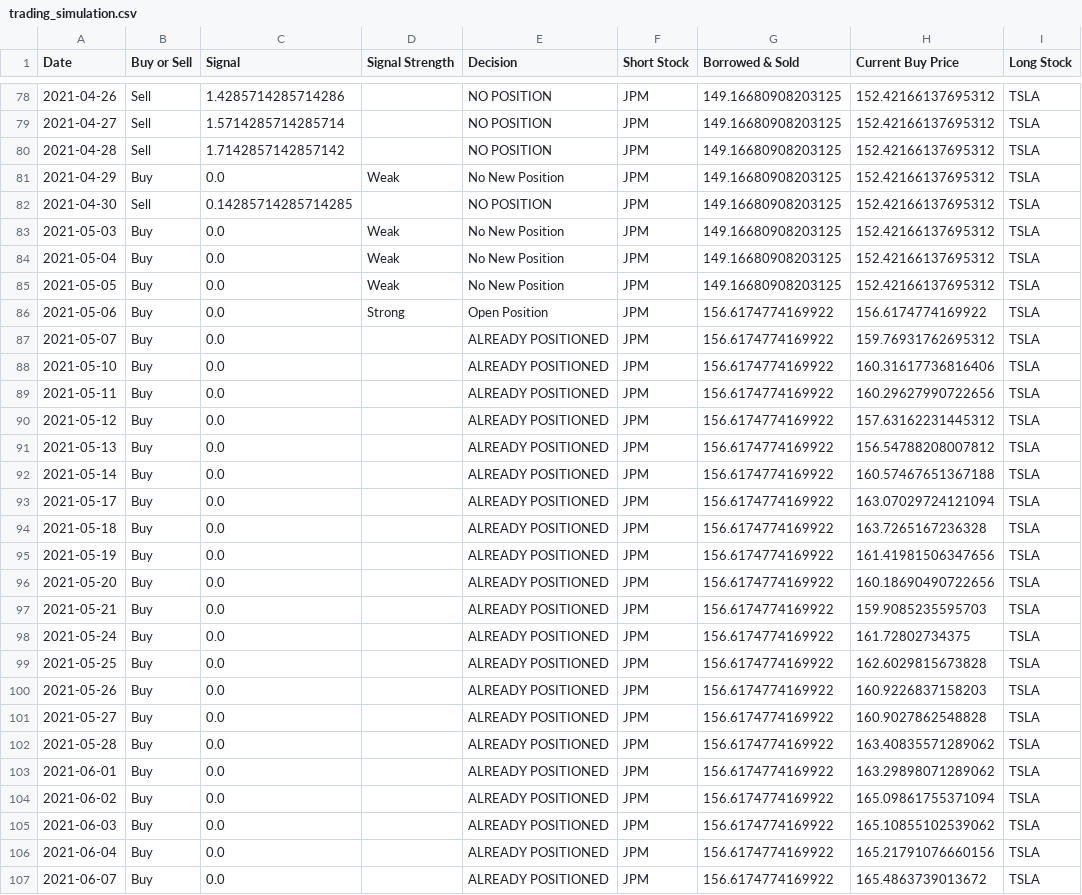
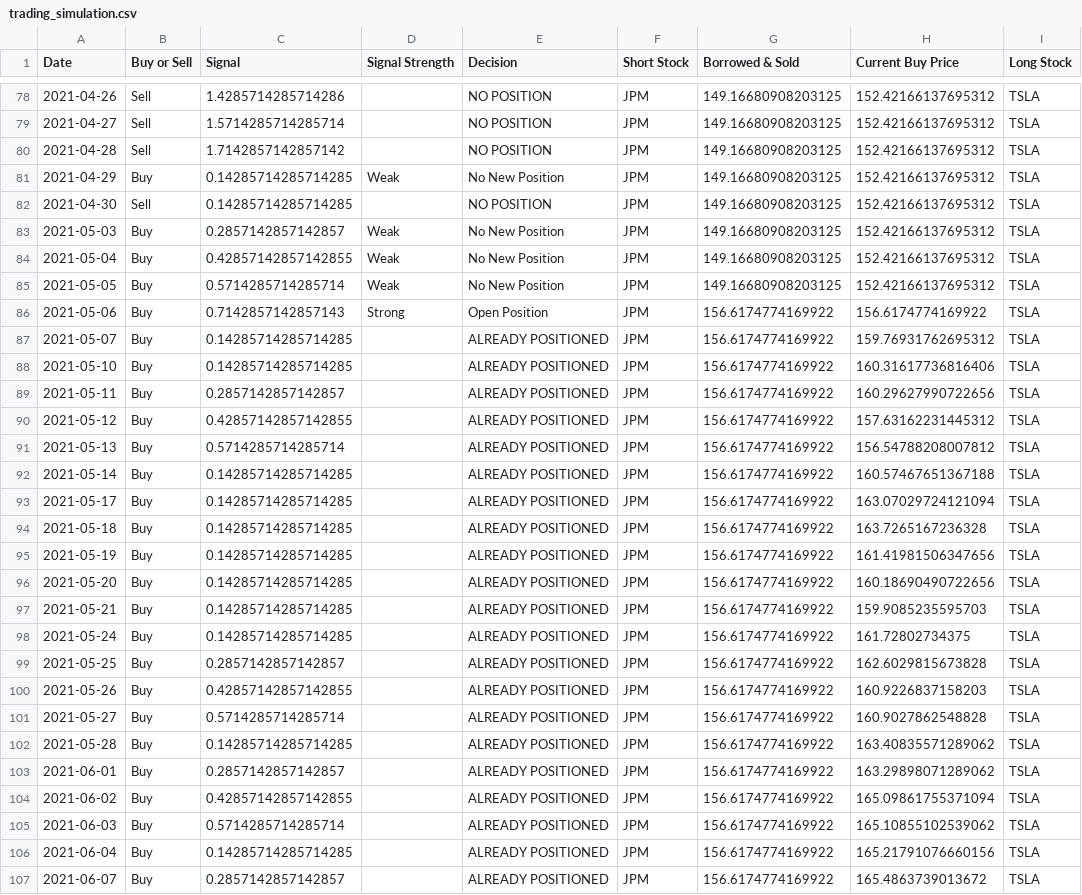
Before and after one commit to achyut-krish/Pairs-Trading, a CSV file: trading_simulation.csv, drawn as a sheet; only a part is shown, gaps mark what is left out; the diff covers the shown part only; the diff names each change by its address in the sheet, - before the commit and + after, or states it on an @@ line.

Commit message:
fixed writing correct signal to csv, removed print output of simulation

```diff
--- a/trading_simulation.csv
+++ b/trading_simulation.csv
-C81 (Signal): 0.0
+C81 (Signal): 0.14285714285714285
-C83 (Signal): 0.0
+C83 (Signal): 0.2857142857142857
-C84 (Signal): 0.0
+C84 (Signal): 0.42857142857142855
-C85 (Signal): 0.0
+C85 (Signal): 0.5714285714285714
-C86 (Signal): 0.0
+C86 (Signal): 0.7142857142857143
-C87:C88 (Signal): 0.0
+C87:C88 (Signal): 0.14285714285714285
-C89 (Signal): 0.0
+C89 (Signal): 0.2857142857142857
-C90 (Signal): 0.0
+C90 (Signal): 0.42857142857142855
-C91 (Signal): 0.0
+C91 (Signal): 0.5714285714285714
-C92:C98 (Signal): 0.0
+C92:C98 (Signal): 0.14285714285714285
-C99 (Signal): 0.0
+C99 (Signal): 0.2857142857142857
-C100 (Signal): 0.0
+C100 (Signal): 0.42857142857142855
-C101 (Signal): 0.0
+C101 (Signal): 0.5714285714285714
-C102 (Signal): 0.0
+C102 (Signal): 0.14285714285714285
-C103 (Signal): 0.0
+C103 (Signal): 0.2857142857142857
-C104 (Signal): 0.0
+C104 (Signal): 0.42857142857142855
-C105 (Signal): 0.0
+C105 (Signal): 0.5714285714285714
-C106 (Signal): 0.0
+C106 (Signal): 0.14285714285714285
-C107 (Signal): 0.0
+C107 (Signal): 0.2857142857142857
```
Also changed, not shown: 67 edited cells elsewhere in this file, 1 other file.
